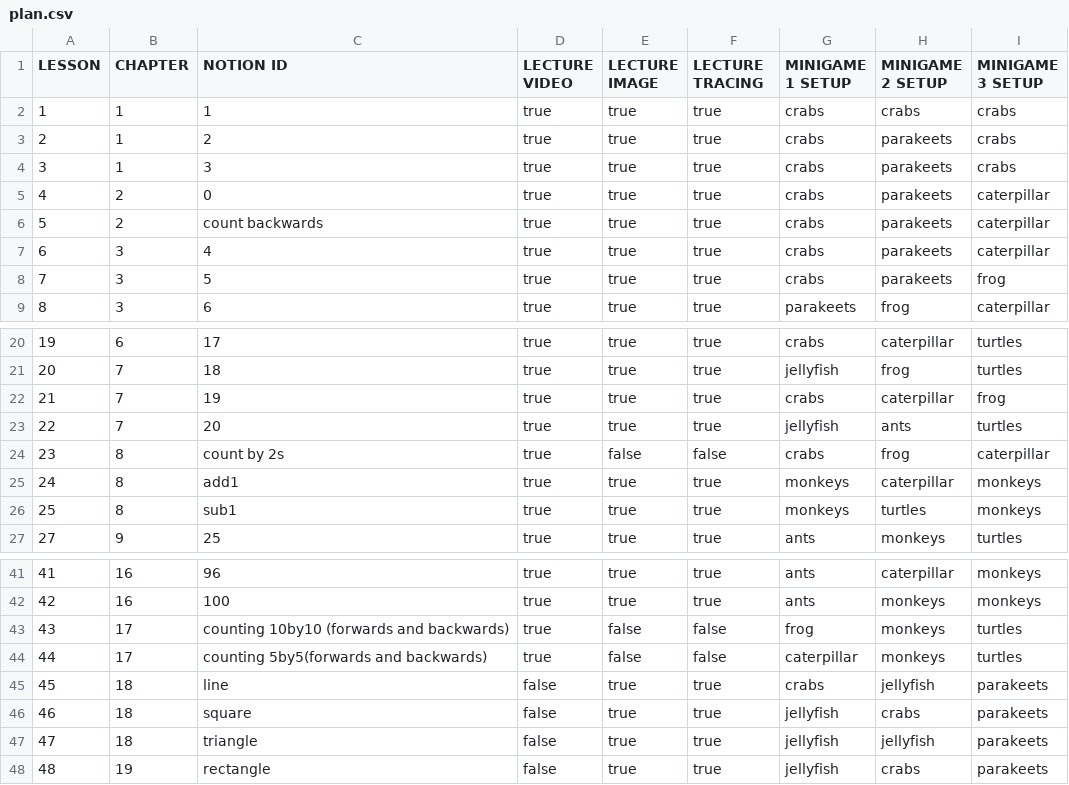
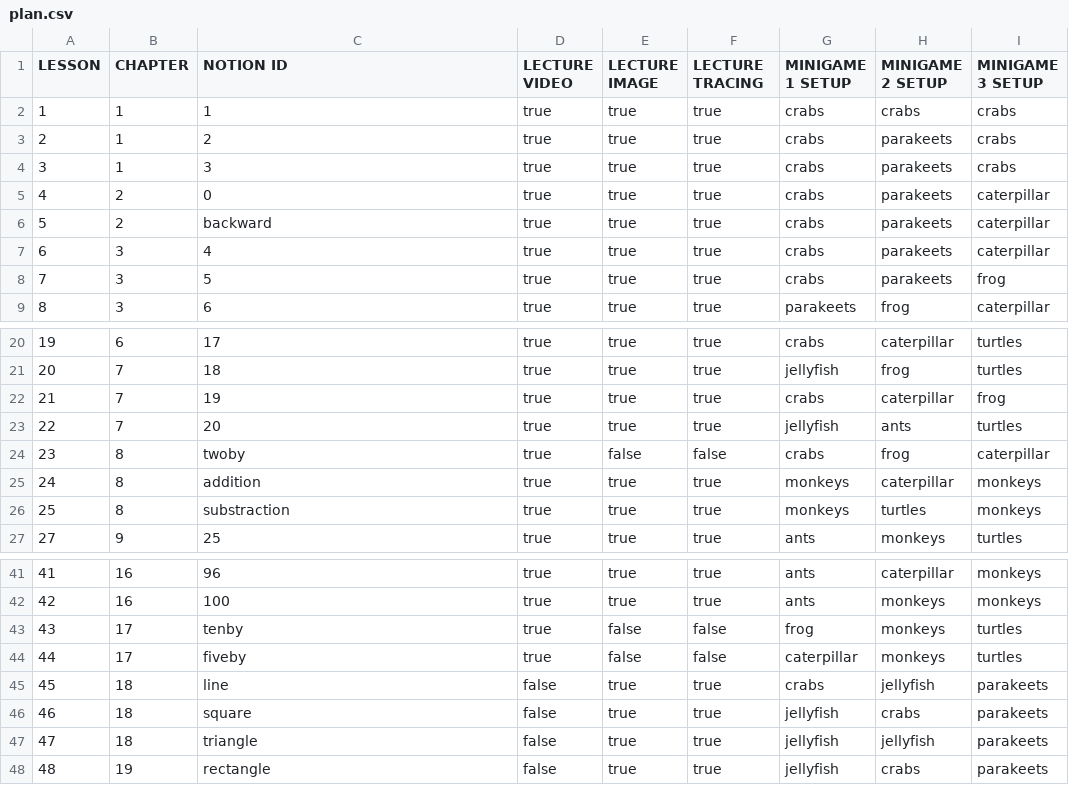
Before and after one commit to Manzalab/kalulu_v1, a CSV file: app/modules/maths/assets/data/plan.csv, drawn as a sheet; only a part is shown, gaps mark what is left out.

Commit message:
fish data sync.

```diff
--- a/app/modules/maths/assets/data/plan.csv
+++ b/app/modules/maths/assets/data/plan.csv
@@ -5,3 +5,3 @@ LESSON;CHAPTER;NOTION ID;LECTURE VIDEO;LECTURE IMAGE;LECTURE TRACING;MINIGAME 1
 4;2;0;true;true;true;crabs;parakeets;caterpillar
-5;2;count backwards;true;true;true;crabs;parakeets;caterpillar
+5;2;backward;true;true;true;crabs;parakeets;caterpillar
 6;3;4;true;true;true;crabs;parakeets;caterpillar
@@ -23,5 +23,5 @@ LESSON;CHAPTER;NOTION ID;LECTURE VIDEO;LECTURE IMAGE;LECTURE TRACING;MINIGAME 1
 22;7;20;true;true;true;jellyfish;ants;turtles
-23;8;count by 2s;true;false;false;crabs;frog;caterpillar
-24;8;add1;true;true;true;monkeys;caterpillar;monkeys
-25;8;sub1;true;true;true;monkeys;turtles;monkeys
+23;8;twoby;true;false;false;crabs;frog;caterpillar
+24;8;addition;true;true;true;monkeys;caterpillar;monkeys
+25;8;substraction;true;true;true;monkeys;turtles;monkeys
 27;9;25;true;true;true;ants;monkeys;turtles
@@ -42,4 +42,4 @@ LESSON;CHAPTER;NOTION ID;LECTURE VIDEO;LECTURE IMAGE;LECTURE TRACING;MINIGAME 1
 42;16;100;true;true;true;ants;monkeys;monkeys
-43;17;counting 10by10 (forwards and backwards);true;false;false;frog;monkeys;turtles
-44;17;counting 5by5(forwards and backwards);true;false;false;caterpillar;monkeys;turtles
+43;17;tenby;true;false;false;frog;monkeys;turtles
+44;17;fiveby;true;false;false;caterpillar;monkeys;turtles
 45;18;line;false;true;true;crabs;jellyfish;parakeets
```
Also changed, not shown: 1 other file.
